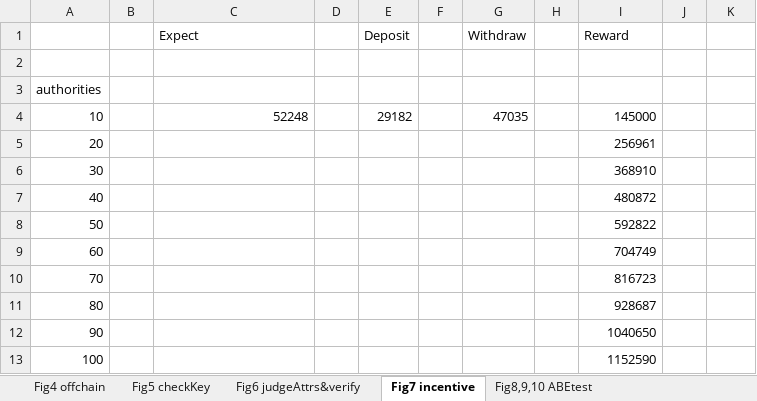
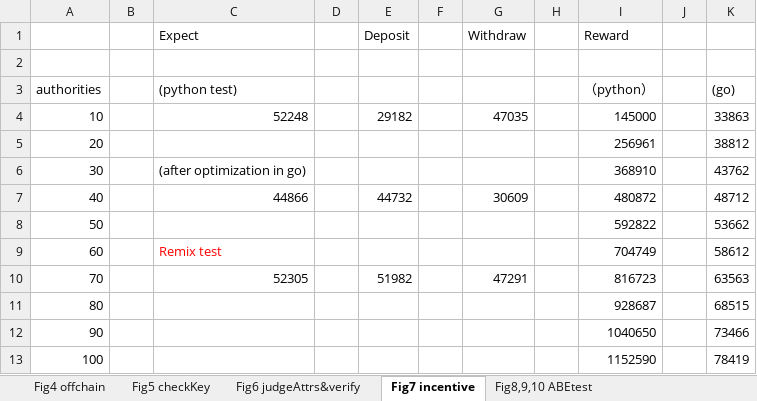
Before and after one commit to AppCrypto/BASICS, an Excel workbook: Testdata.xlsx, sheet Fig7 incentive, drawn as a sheet; values as stored, in another font and other column widths than the file's, no borders; the diff names each change by its address in the sheet, - before the commit and + after, or states it on an @@ line.

```diff
--- a/Testdata.xlsx (sheet Fig7 incentive)
+++ b/Testdata.xlsx (sheet Fig7 incentive)
-C3 (Expect): (empty)
+C3 (Expect): (python test)
-I3 (Reward): (empty)
+I3 (Reward): （python）
-K3: (empty)
+K3: (go)
-K4: (empty)
+K4: 33863
-K5: (empty)
+K5: 38812
-C6 (Expect): (empty)
+C6 (Expect): (after optimization in go)
-K6: (empty)
+K6: 43762
-C7 (Expect): (empty)
+C7 (Expect): 44866
-E7 (Deposit): (empty)
+E7 (Deposit): 44732
-G7 (Withdraw): (empty)
+G7 (Withdraw): 30609
-K7: (empty)
+K7: 48712
-K8: (empty)
+K8: 53662
-C9 (Expect): (empty)
+C9 (Expect): Remix test
-K9: (empty)
+K9: 58612
-C10 (Expect): (empty)
+C10 (Expect): 52305
-E10 (Deposit): (empty)
+E10 (Deposit): 51982
-G10 (Withdraw): (empty)
+G10 (Withdraw): 47291
-K10: (empty)
+K10: 63563
-K11: (empty)
+K11: 68515
-K12: (empty)
+K12: 73466
-K13: (empty)
+K13: 78419
```
Also changed, not shown: sheet Fig5 checkKey, 3 other files.
